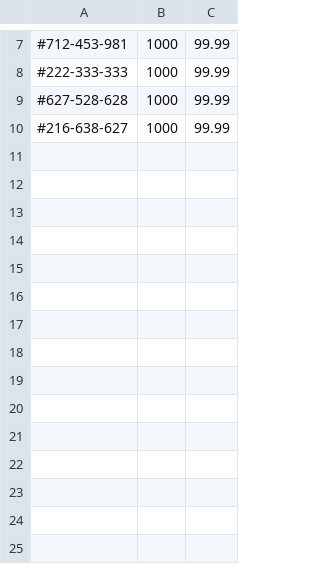
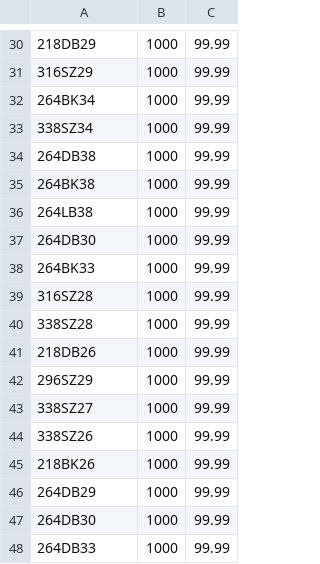
Before and after one commit to hammedmhd/Inventory, a CSV file: CSV_Examples/stock.csv, drawn as a sheet; only a part is shown, gaps mark what is left out; the diff covers the shown part only.

```diff
--- a/CSV_Examples/stock.csv
+++ b/CSV_Examples/stock.csv
@@ -7,4 +30,19 @@
-#712-453-981,1000,99.99
-#222-333-333,1000,99.99
-#627-528-628,1000,99.99
-#216-638-627,1000,99.99
+218DB29,1000,99.99
+316SZ29,1000,99.99
+264BK34,1000,99.99
+338SZ34,1000,99.99
+264DB38,1000,99.99
+264BK38,1000,99.99
+264LB38,1000,99.99
+264DB30,1000,99.99
+264BK33,1000,99.99
+316SZ28,1000,99.99
+338SZ28,1000,99.99
+218DB26,1000,99.99
+296SZ29,1000,99.99
+338SZ27,1000,99.99
+338SZ26,1000,99.99
+218BK26,1000,99.99
+264DB29,1000,99.99
+264DB30,1000,99.99
+264DB33,1000,99.99
```
Also changed, not shown: 23 added rows and 6 edited cells elsewhere in this file, 10 other files.
